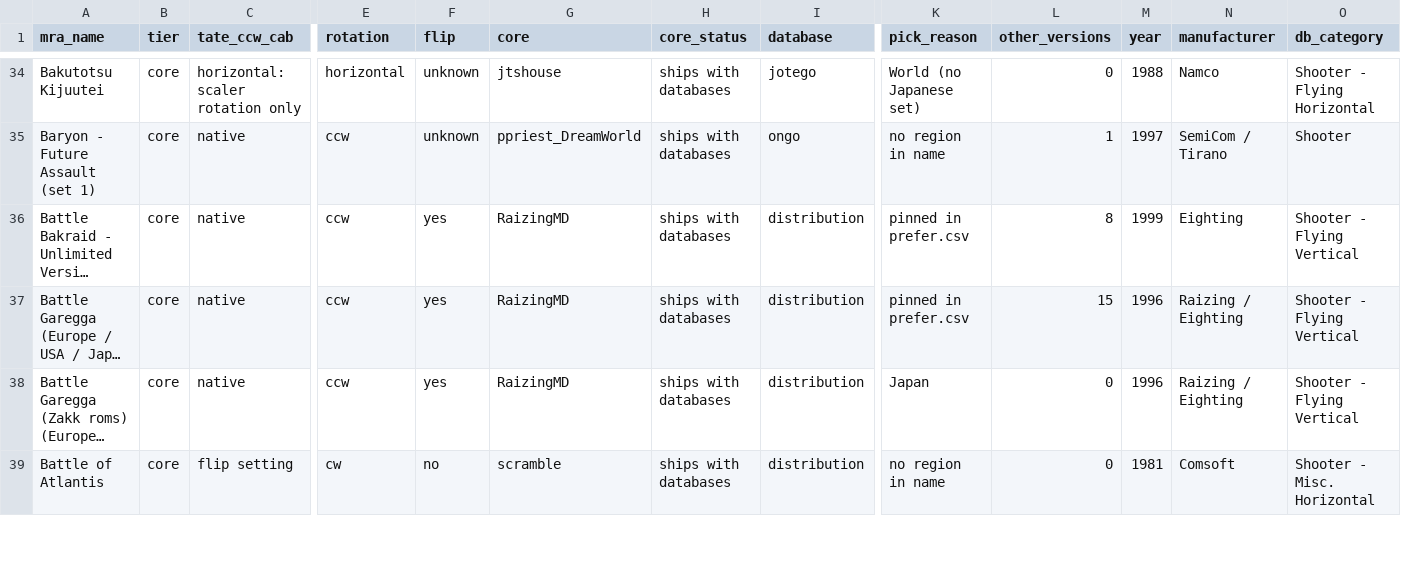
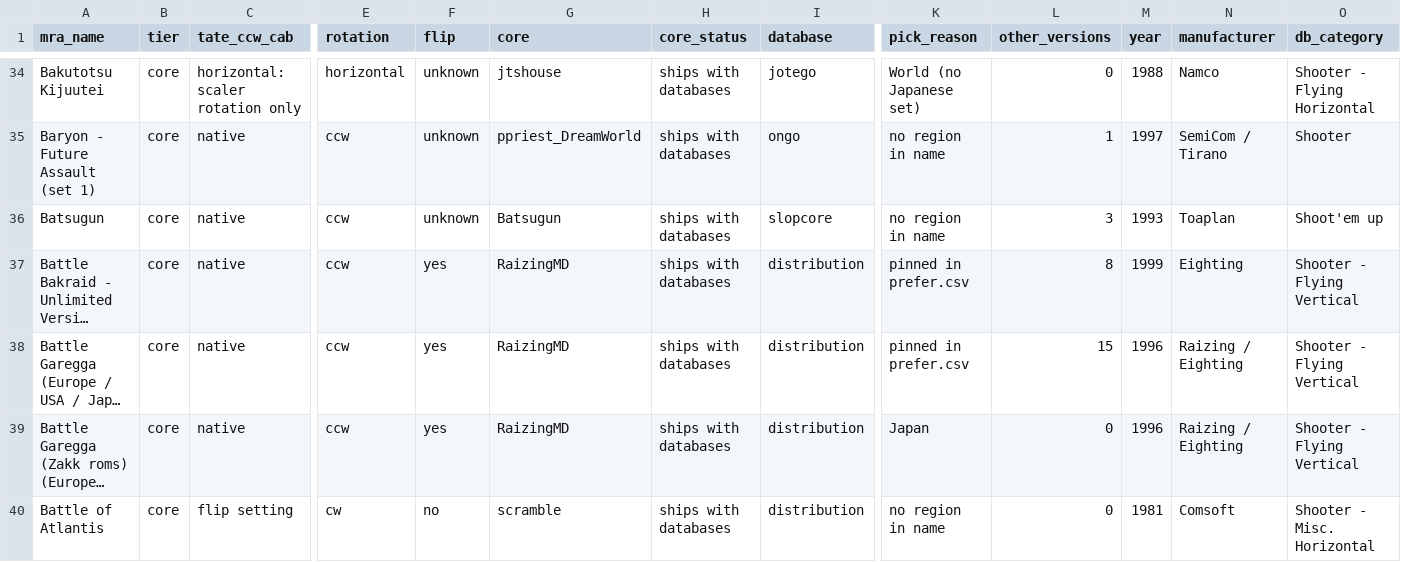
Before and after one commit to YoAaronD/STinGer-Installer, a CSV file: data/picks.csv, drawn as a sheet; only a part is shown, gaps mark what is left out; long unchanged cells end in …; rows hold the shown columns only; the diff covers the shown part only; the diff names each change by its address in the sheet, - before the commit and + after, or states it on an @@ line.

```diff
--- a/data/picks.csv
+++ b/data/picks.csv
+row 36: Batsugun | core | native | ccw | unknown | Batsugun | ships with databases | slopcore | no region in name | 3 | 1993 | Toaplan | Shoot'em up
```
Also changed, not shown: 5 added rows and 30 edited cells elsewhere in this file, docs/roms.csv, 9 other files.
